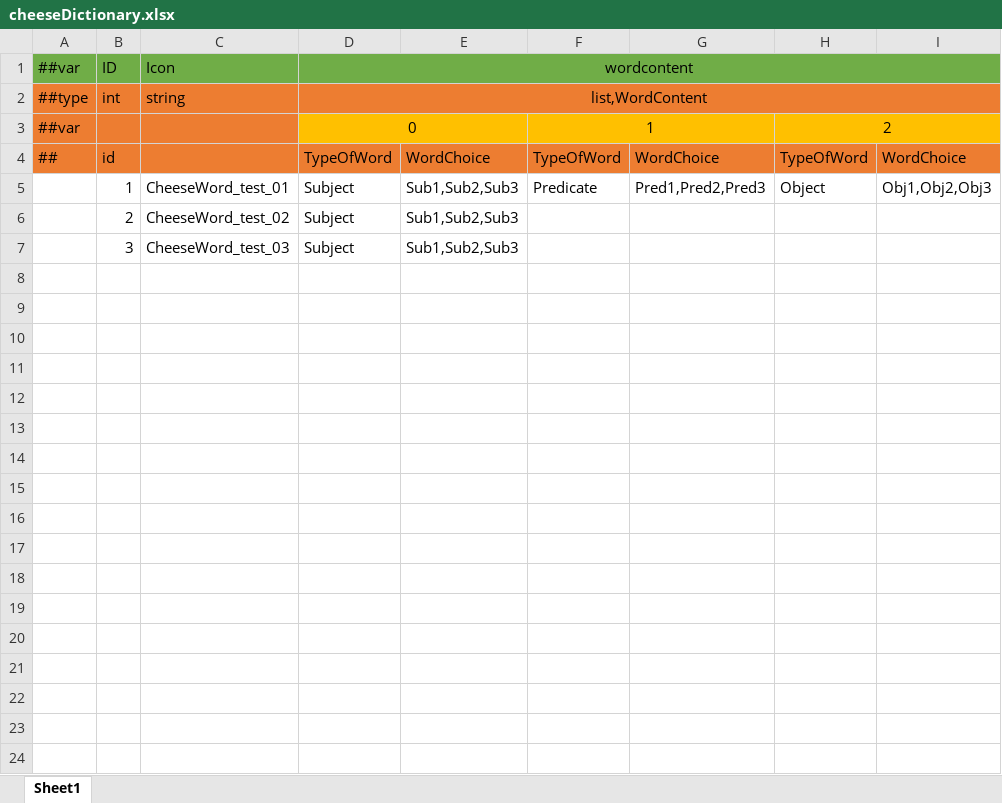
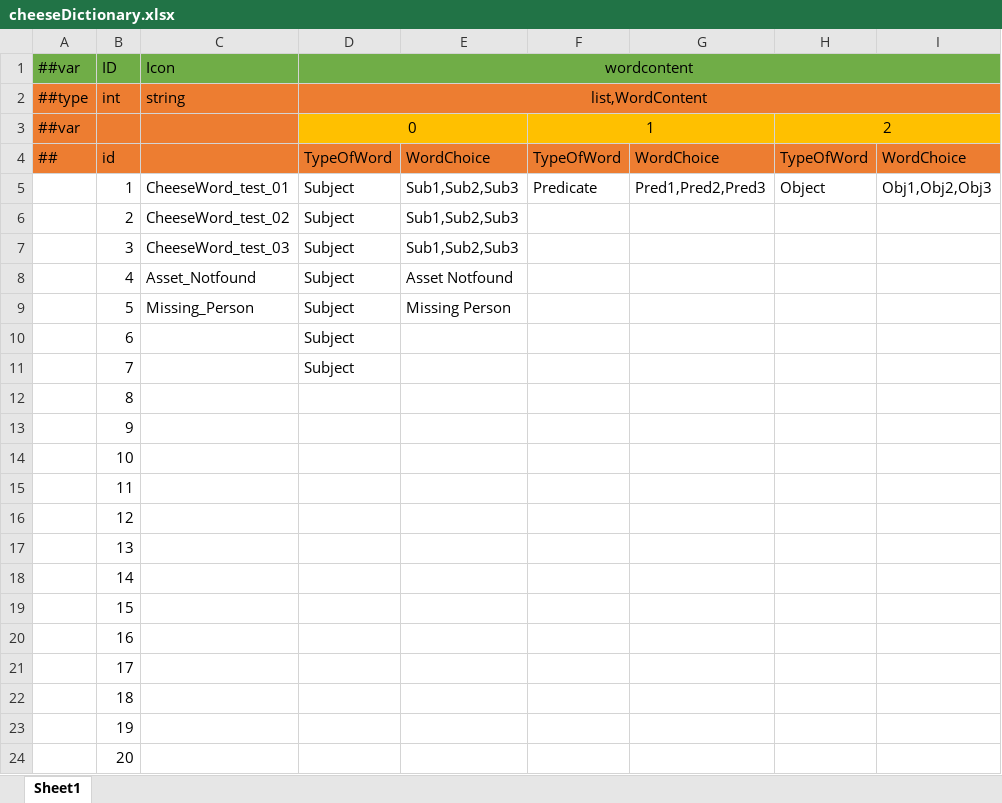
Before and after one commit to mazui3/GGJ2026, an Excel workbook: XmlData/Datas/cheeseDictionary.xlsx, sheet Sheet1, drawn as a sheet; values as stored, in another font and other column widths than the file's, no borders; the diff names each change by its address in the sheet, - before the commit and + after, or states it on an @@ line.

```diff
--- a/XmlData/Datas/cheeseDictionary.xlsx (sheet Sheet1)
+++ b/XmlData/Datas/cheeseDictionary.xlsx (sheet Sheet1)
+row 8:  | 4 | Asset_Notfound | Subject | Asset Notfound
+row 9:  | 5 | Missing_Person | Subject | Missing Person
+row 10:  | 6 |  | Subject
+row 11:  | 7 |  | Subject
+row 12:  | 8
+row 13:  | 9
+row 14:  | 10
+row 15:  | 11
+row 16:  | 12
+row 17:  | 13
+row 18:  | 14
+row 19:  | 15
+row 20:  | 16
+row 21:  | 17
+row 22:  | 18
+row 23:  | 19
+row 24:  | 20
```
Also changed, not shown: XmlData/Datas/cheeseScene.xlsx, 3 other files.
